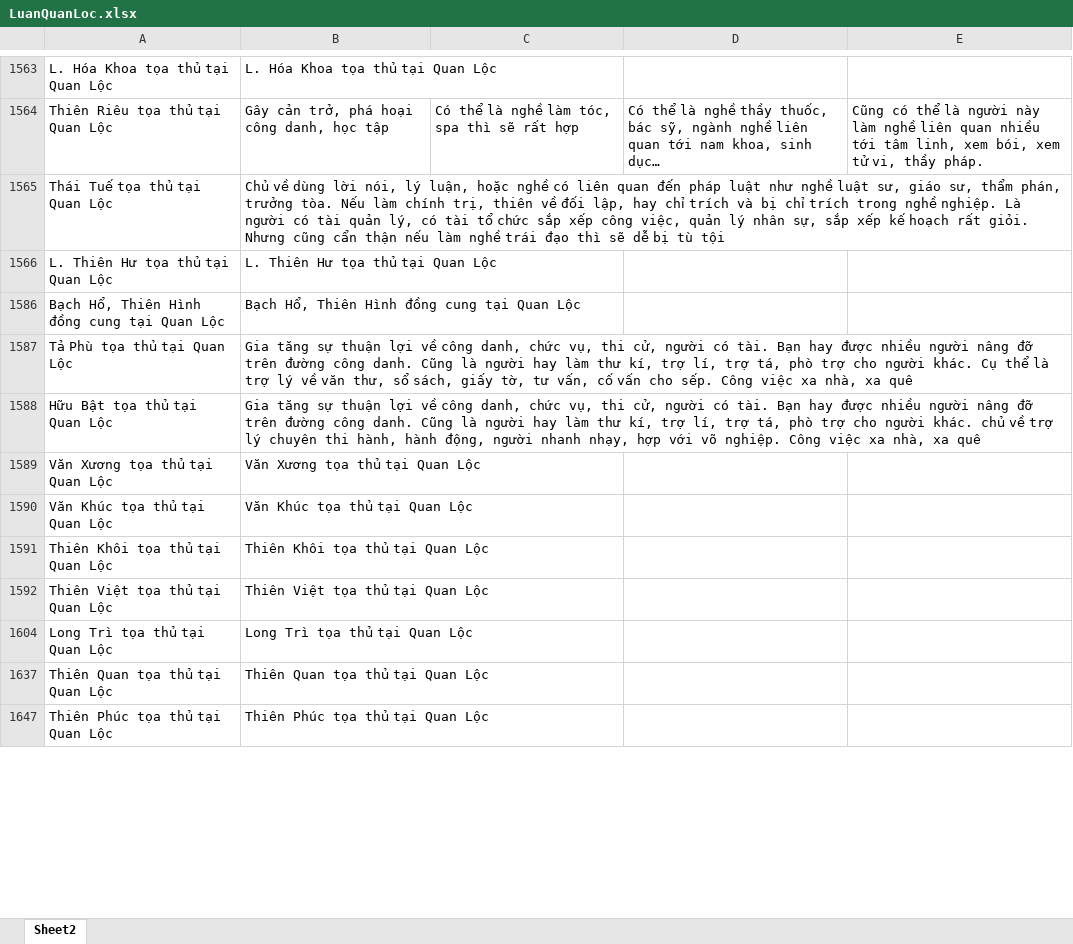
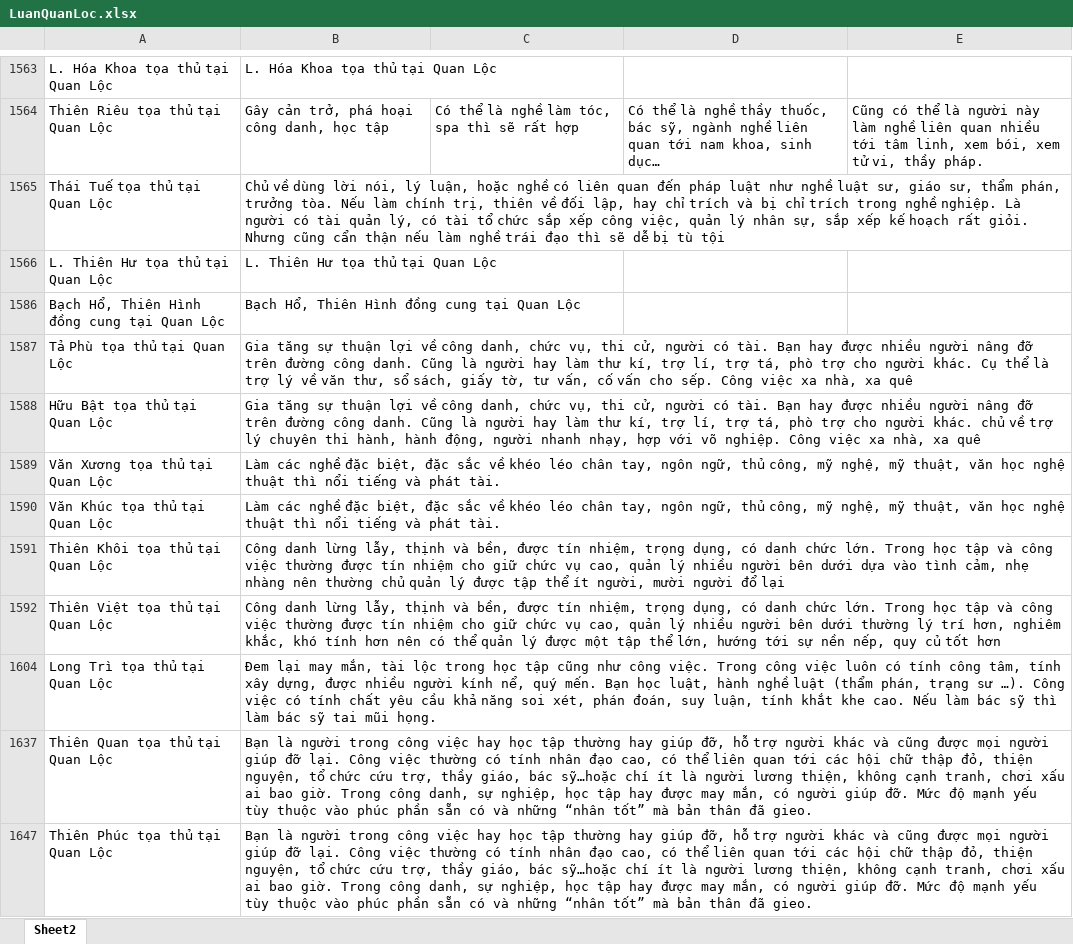
Before and after one commit to Donniehieu/LuanGiaiTuViBacPhai, an Excel workbook: LuanQuanLoc.xlsx, sheet Sheet2, drawn as a sheet; only a part is shown, gaps mark what is left out; values as stored, in another font and other column widths than the file's, no borders; conditional formats not drawn; the diff covers the shown part only; the diff names each change by its address in the sheet, - before the commit and + after, or states it on an @@ line.

Commit message:
Giải thích quan lộc

```diff
--- a/LuanQuanLoc.xlsx (sheet Sheet2)
+++ b/LuanQuanLoc.xlsx (sheet Sheet2)
-B1589: Văn Xương tọa thủ tại Quan Lộc
+B1589: Làm các nghề đặc biệt, đặc sắc về khéo léo chân tay, ngôn ngữ, thủ công, mỹ nghệ, mỹ thuật, văn học nghệ thuật thì nổi tiếng và phát tài.
-B1590: Văn Khúc tọa thủ tại Quan Lộc
+B1590: Làm các nghề đặc biệt, đặc sắc về khéo léo chân tay, ngôn ngữ, thủ công, mỹ nghệ, mỹ thuật, văn học nghệ thuật thì nổi tiếng và phát tài.
-B1591: Thiên Khôi tọa thủ tại Quan Lộc
+B1591: Công danh lừng lẫy, thịnh và bền, được tín nhiệm, trọng dụng, có danh chức lớn. Trong học tập và công việc thường được tín nhiệm cho giữ chức vụ cao, quản lý nhiều người bên dưới dựa vào tình cảm, nhẹ nhàng nên thường chủ quản lý được tập thể ít người, mười người đổ lại
-B1592: Thiên Việt tọa thủ tại Quan Lộc
+B1592: Công danh lừng lẫy, thịnh và bền, được tín nhiệm, trọng dụng, có danh chức lớn. Trong học tập và công việc thường được tín nhiệm cho giữ chức vụ cao, quản lý nhiều người bên dưới thường lý trí hơn, nghiêm khắc, khó tính hơn nên có thể quản lý được một tập thể lớn, hướng tới sự nền nếp, quy củ tốt hơn
-B1604: Long Trì tọa thủ tại Quan Lộc
+B1604: Đem lại may mắn, tài lộc trong học tập cũng như công việc. Trong công việc luôn có tính công tâm, tính xây dựng, được nhiều người kính nể, quý mến. Bạn học luật, hành nghề luật (thẩm phán, trạng sư …). Công việc có tính chất yêu cầu khả năng soi xét, phán đoán, suy luận, tính khắt khe cao. Nếu làm bác sỹ thì làm bác sỹ tai mũi họng.
-B1637: Thiên Quan tọa thủ tại Quan Lộc
+B1637: Bạn là người trong công việc hay học tập thường hay giúp đỡ, hỗ trợ người khác và cũng được mọi người giúp đỡ lại. Công việc thường có tính nhân đạo cao, có thể liên quan tới các hội chữ thập đỏ, thiện nguyện, tổ chức cứu trợ, thầy giáo, bác sỹ…hoặc chí ít là người lương thiện, không cạnh tranh, chơi xấu ai bao giờ. Trong công danh, sự nghiệp, học tập hay được may mắn, có người giúp đỡ. Mức độ mạnh yếu tùy thuộc vào phúc phần sẵn có và những “nhân tốt” mà bản thân đã gieo.
-B1647: Thiên Phúc tọa thủ tại Quan Lộc
+B1647: Bạn là người trong công việc hay học tập thường hay giúp đỡ, hỗ trợ người khác và cũng được mọi người giúp đỡ lại. Công việc thường có tính nhân đạo cao, có thể liên quan tới các hội chữ thập đỏ, thiện nguyện, tổ chức cứu trợ, thầy giáo, bác sỹ…hoặc chí ít là người lương thiện, không cạnh tranh, chơi xấu ai bao giờ. Trong công danh, sự nghiệp, học tập hay được may mắn, có người giúp đỡ. Mức độ mạnh yếu tùy thuộc vào phúc phần sẵn có và những “nhân tốt” mà bản thân đã gieo.
```
Also changed, not shown: 1 added row, 3 removed rows and 36 edited cells elsewhere in this sheet.
